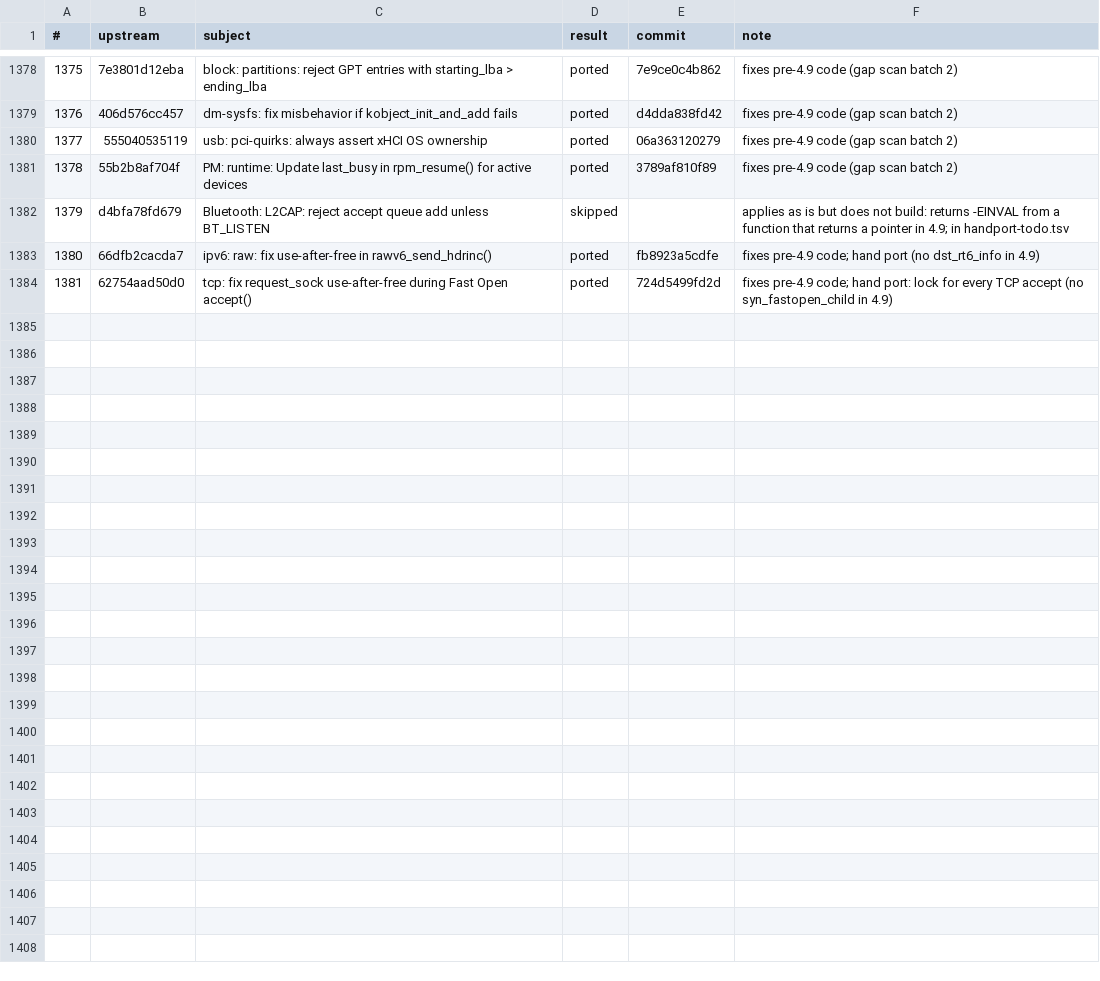
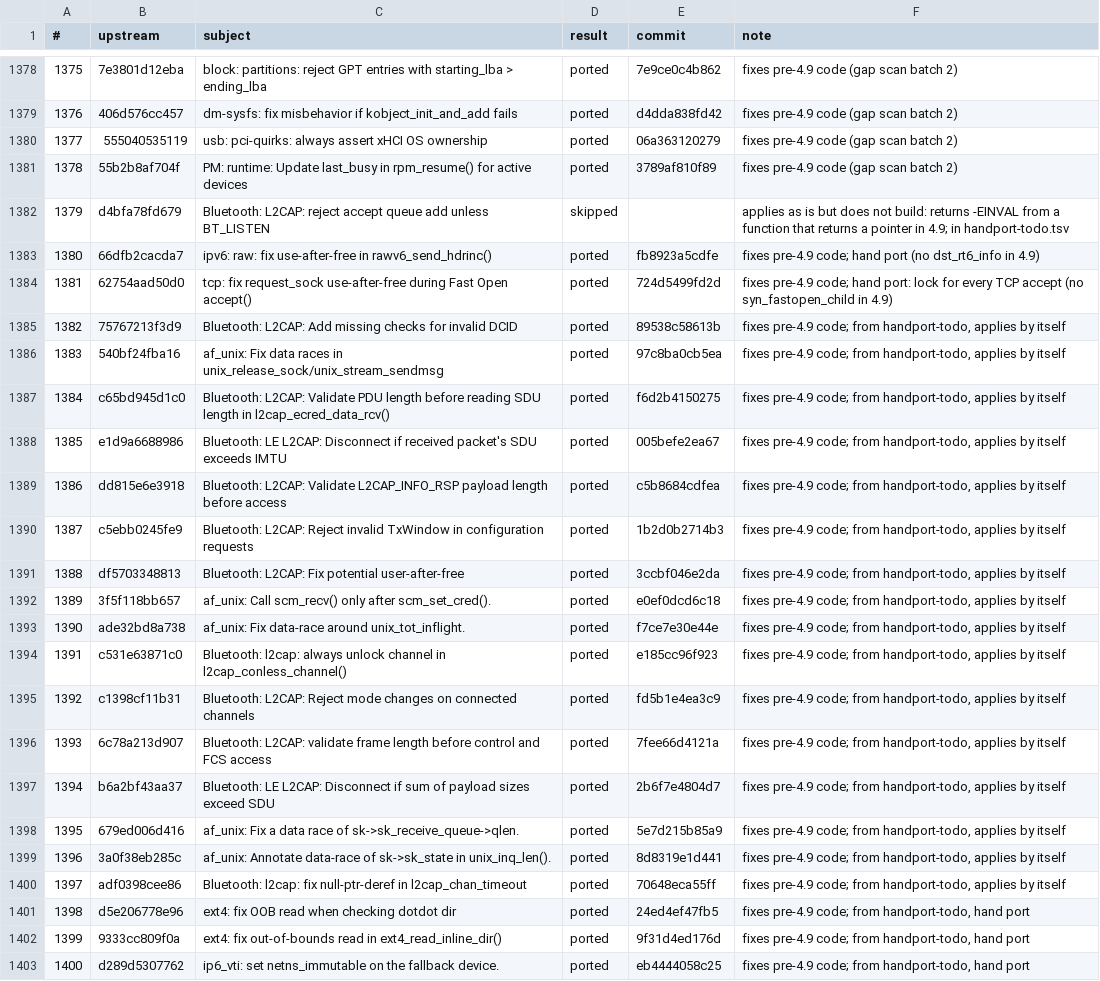
Before and after one commit to xbill9/android_kernel_google_msm-4.9, a TSV file: backport-tools/fixes-done.tsv, drawn as a sheet; only a part is shown, gaps mark what is left out; the diff covers the shown part only.

```diff
--- a/backport-tools/fixes-done.tsv
+++ b/backport-tools/fixes-done.tsv
@@ -1384 +1384,20 @@
 1381	62754aad50d0	tcp: fix request_sock use-after-free during Fast Open accept()	ported	724d5499fd2d	fixes pre-4.9 code; hand port: lock for every TCP accept (no syn_fastopen_child in 4.9)
+1382	75767213f3d9	Bluetooth: L2CAP: Add missing checks for invalid DCID	ported	89538c58613b	fixes pre-4.9 code; from handport-todo, applies by itself
+1383	540bf24fba16	af_unix: Fix data races in unix_release_sock/unix_stream_sendmsg	ported	97c8ba0cb5ea	fixes pre-4.9 code; from handport-todo, applies by itself
+1384	c65bd945d1c0	Bluetooth: L2CAP: Validate PDU length before reading SDU length in l2cap_ecred_data_rcv()	ported	f6d2b4150275	fixes pre-4.9 code; from handport-todo, applies by itself
+1385	e1d9a6688986	Bluetooth: LE L2CAP: Disconnect if received packet's SDU exceeds IMTU	ported	005befe2ea67	fixes pre-4.9 code; from handport-todo, applies by itself
+1386	dd815e6e3918	Bluetooth: L2CAP: Validate L2CAP_INFO_RSP payload length before access	ported	c5b8684cdfea	fixes pre-4.9 code; from handport-todo, applies by itself
+1387	c5ebb0245fe9	Bluetooth: L2CAP: Reject invalid TxWindow in configuration requests	ported	1b2d0b2714b3	fixes pre-4.9 code; from handport-todo, applies by itself
+1388	df5703348813	Bluetooth: L2CAP: Fix potential user-after-free	ported	3ccbf046e2da	fixes pre-4.9 code; from handport-todo, applies by itself
+1389	3f5f118bb657	af_unix: Call scm_recv() only after scm_set_cred().	ported	e0ef0dcd6c18	fixes pre-4.9 code; from handport-todo, applies by itself
+1390	ade32bd8a738	af_unix: Fix data-race around unix_tot_inflight.	ported	f7ce7e30e44e	fixes pre-4.9 code; from handport-todo, applies by itself
+1391	c531e63871c0	Bluetooth: l2cap: always unlock channel in l2cap_conless_channel()	ported	e185cc96f923	fixes pre-4.9 code; from handport-todo, applies by itself
+1392	c1398cf11b31	Bluetooth: L2CAP: Reject mode changes on connected channels	ported	fd5b1e4ea3c9	fixes pre-4.9 code; from handport-todo, applies by itself
+1393	6c78a213d907	Bluetooth: L2CAP: validate frame length before control and FCS access	ported	7fee66d4121a	fixes pre-4.9 code; from handport-todo, applies by itself
+1394	b6a2bf43aa37	Bluetooth: LE L2CAP: Disconnect if sum of payload sizes exceed SDU	ported	2b6f7e4804d7	fixes pre-4.9 code; from handport-todo, applies by itself
+1395	679ed006d416	af_unix: Fix a data race of sk->sk_receive_queue->qlen.	ported	5e7d215b85a9	fixes pre-4.9 code; from handport-todo, applies by itself
+1396	3a0f38eb285c	af_unix: Annotate data-race of sk->sk_state in unix_inq_len().	ported	8d8319e1d441	fixes pre-4.9 code; from handport-todo, applies by itself
+1397	adf0398cee86	Bluetooth: l2cap: fix null-ptr-deref in l2cap_chan_timeout	ported	70648eca55ff	fixes pre-4.9 code; from handport-todo, applies by itself
+1398	d5e206778e96	ext4: fix OOB read when checking dotdot dir	ported	24ed4ef47fb5	fixes pre-4.9 code; from handport-todo, hand port
+1399	9333cc809f0a	ext4: fix out-of-bounds read in ext4_read_inline_dir()	ported	9f31d4ed176d	fixes pre-4.9 code; from handport-todo, hand port
+1400	d289d5307762	ip6_vti: set netns_immutable on the fallback device.	ported	eb4444058c25	fixes pre-4.9 code; from handport-todo, hand port
```
Also changed, not shown: 9 added rows elsewhere in this file, backport-tools/handport-todo.tsv.
